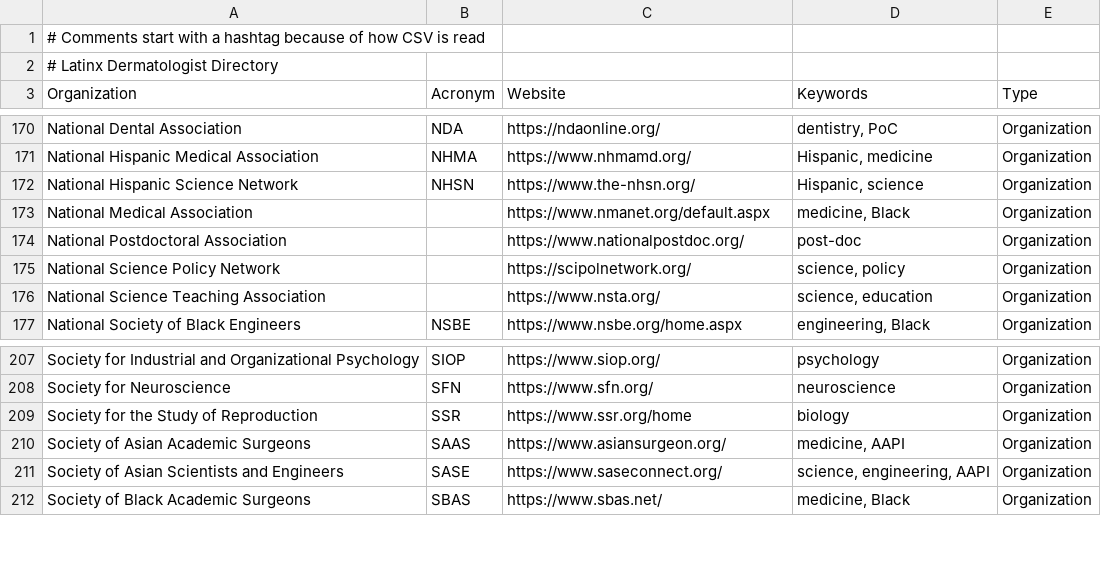
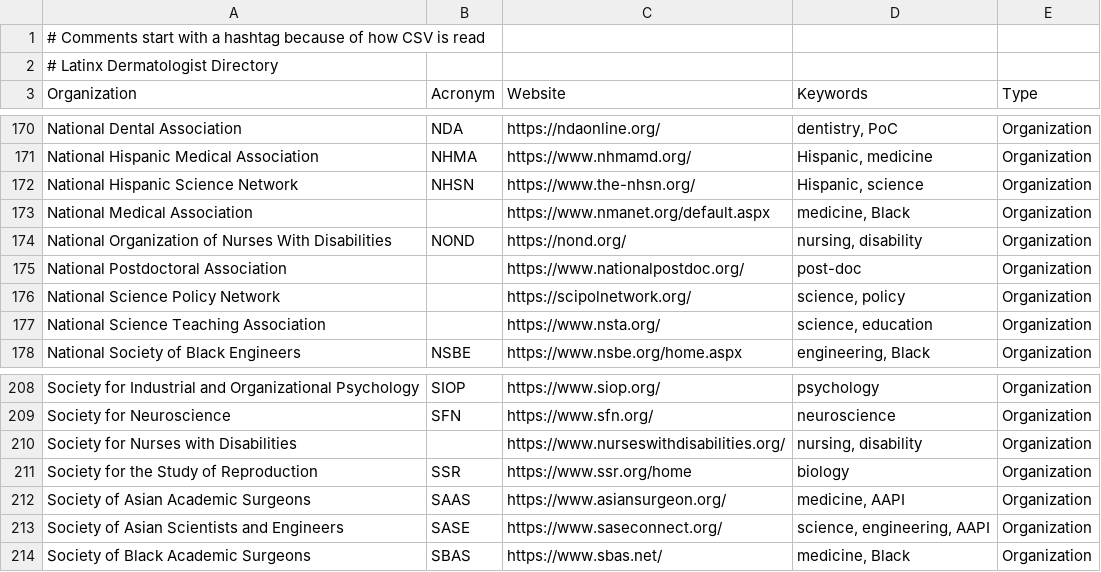
Before and after one commit to ThriveLifeline/thrive-lifeline, a CSV file: _site/stemm_orgs.csv, drawn as a sheet; only a part is shown, gaps mark what is left out.

```diff
--- a/_site/stemm_orgs.csv
+++ b/_site/stemm_orgs.csv
@@ -173,2 +173,3 @@ National Hispanic Science Network,NHSN,https://www.the-nhsn.org/,"Hispanic, scie
 National Medical Association,,https://www.nmanet.org/default.aspx,"medicine, Black",Organization
+National Organization of Nurses With Disabilities,NOND,https://nond.org/,"nursing, disability",Organization
 National Postdoctoral Association,,https://www.nationalpostdoc.org/,post-doc,Organization
@@ -208,2 +209,3 @@ Society for Industrial and Organizational Psychology,SIOP,https://www.siop.org/,
 Society for Neuroscience,SFN,https://www.sfn.org/,neuroscience,Organization
+Society for Nurses with Disabilities,,https://www.nurseswithdisabilities.org/,"nursing, disability",Organization
 Society for the Study of Reproduction,SSR,https://www.ssr.org/home,biology,Organization
```
Also changed, not shown: _site/thrive_resources.csv, stemm_orgs.csv, 57 other files.
